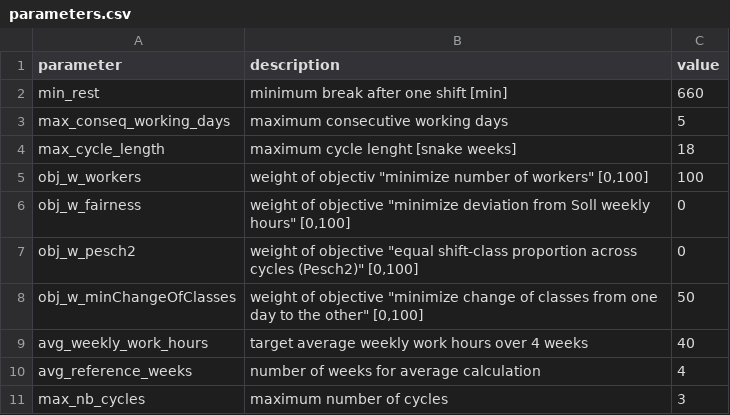
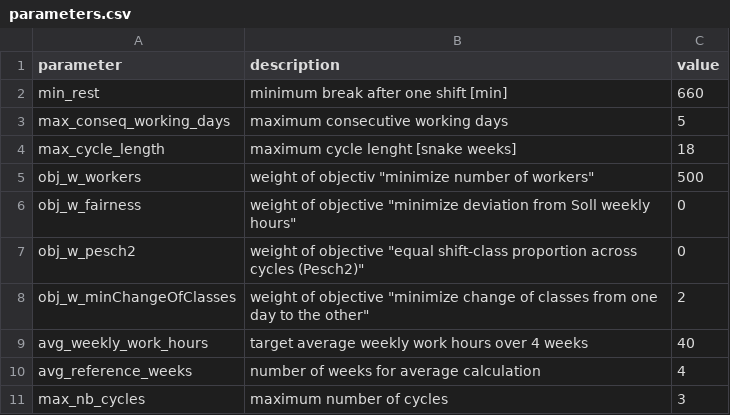
Before and after one commit to poprjaduhhaa/Modellierungsseminar-Firestation, a CSV file: coding/input/parameters.csv, drawn as a sheet.

Commit message:
new parameters included

```diff
--- a/coding/input/parameters.csv
+++ b/coding/input/parameters.csv
@@ -4,6 +4,6 @@ max_conseq_working_days;maximum consecutive working days;5
 max_cycle_length;maximum cycle lenght [snake weeks];18
-obj_w_workers;"weight of objectiv ""minimize number of workers"" [0,100]";100
-obj_w_fairness;weight of objective "minimize deviation from Soll weekly hours" [0,100];0
-obj_w_pesch2;weight of objective "equal shift-class proportion across cycles (Pesch2)" [0,100];0
-obj_w_minChangeOfClasses;weight of objective "minimize change of classes from one day to the other" [0,100];50
+obj_w_workers;"weight of objectiv ""minimize number of workers""";500
+obj_w_fairness;weight of objective "minimize deviation from Soll weekly hours";0
+obj_w_pesch2;weight of objective "equal shift-class proportion across cycles (Pesch2)";0
+obj_w_minChangeOfClasses;weight of objective "minimize change of classes from one day to the other";2
 avg_weekly_work_hours;target average weekly work hours over 4 weeks;40
```
Also changed, not shown: coding/logs/log_shift_object.csv, coding/output/output_cycle.csv, 3 other files.
